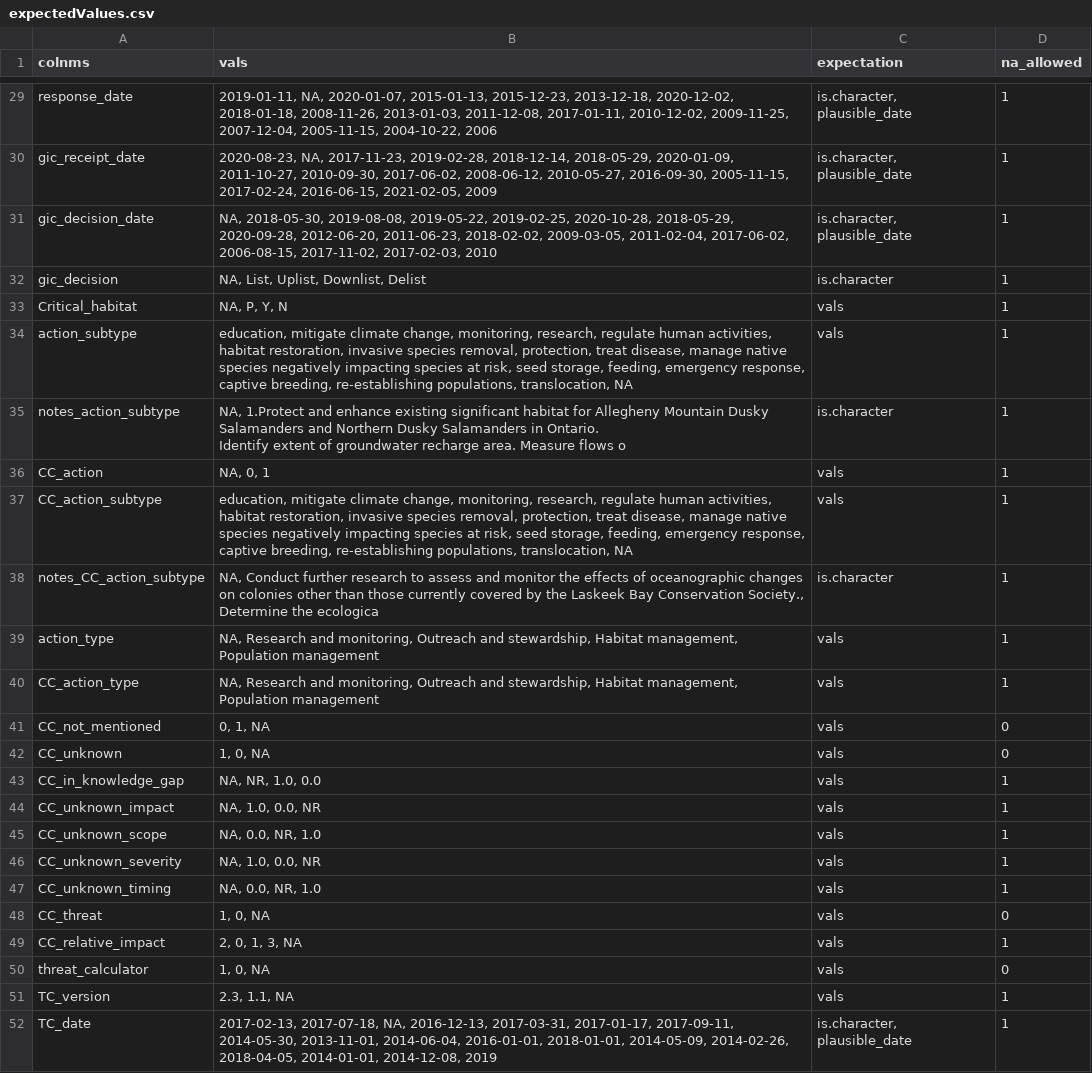
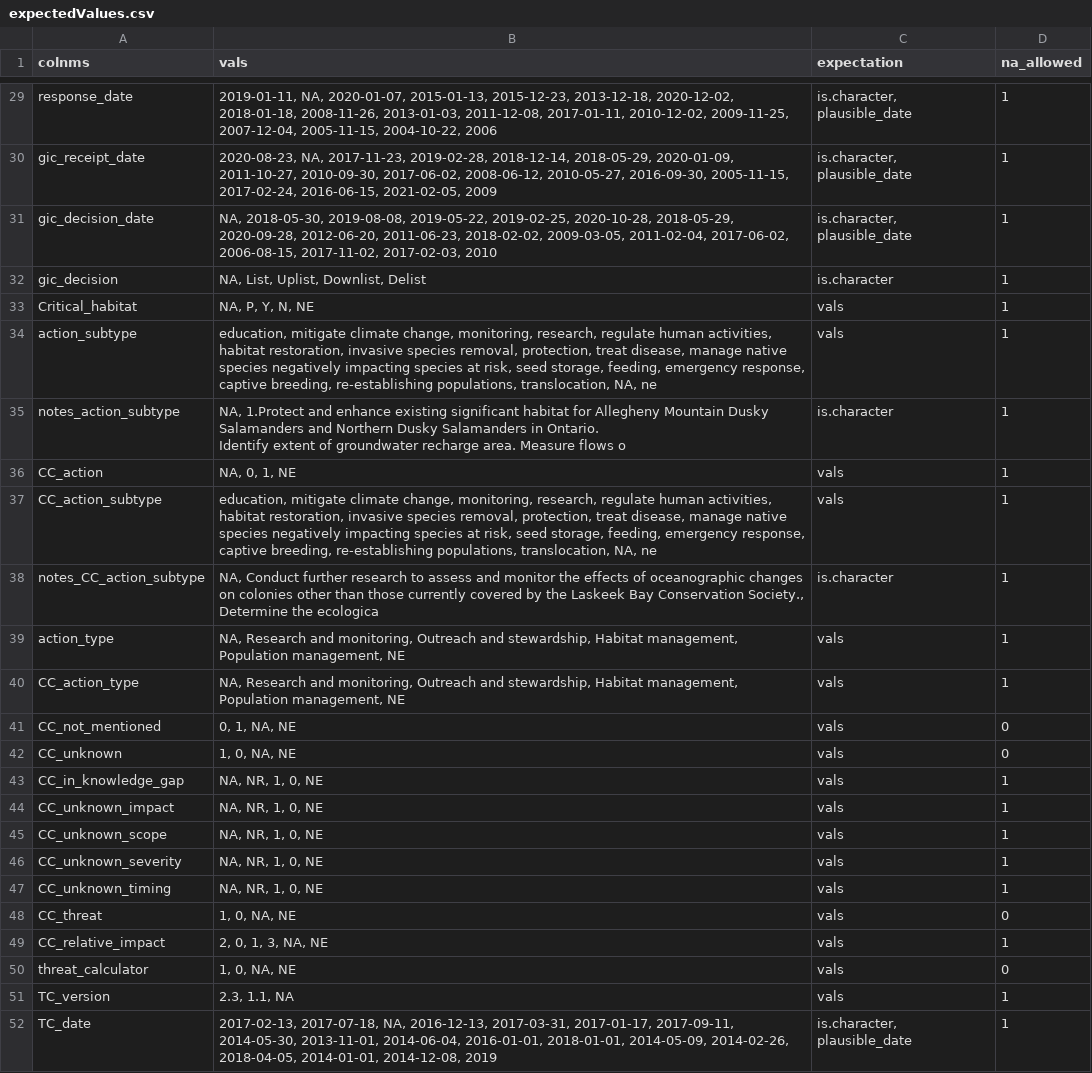
Before and after one commit to LandSciTech/CANSARD, a CSV file: data-raw/data-out/expectedValues.csv, drawn as a sheet; only a part is shown, gaps mark what is left out.

Commit message:
integrate most recent updates of missing data

```diff
--- a/data-raw/data-out/expectedValues.csv
+++ b/data-raw/data-out/expectedValues.csv
@@ -32,21 +32,21 @@ gic_decision_date,"NA, 2018-05-30, 2019-08-08, 2019-05-22, 2019-02-25, 2020-10-2
 gic_decision,"NA, List, Uplist, Downlist, Delist",is.character,1
-Critical_habitat,"NA, P, Y, N",vals,1
-action_subtype,"education, mitigate climate change, monitoring, research, regulate human activities, habitat restoration, invasive species removal, protection, treat disease, manage native species negatively impacting species at risk, seed storage, feeding, emergency response, captive breeding, re-establishing populations, translocation, NA",vals,1
+Critical_habitat,"NA, P, Y, N, NE",vals,1
+action_subtype,"education, mitigate climate change, monitoring, research, regulate human activities, habitat restoration, invasive species removal, protection, treat disease, manage native species negatively impacting species at risk, seed storage, feeding, emergency response, captive breeding, re-establishing populations, translocation, NA, ne",vals,1
 notes_action_subtype,"NA, 1.Protect and enhance existing significant habitat for Allegheny Mountain Dusky Salamanders and Northern Dusky Salamanders in Ontario.
 Identify extent of groundwater recharge area. Measure flows o",is.character,1
-CC_action,"NA, 0, 1",vals,1
-CC_action_subtype,"education, mitigate climate change, monitoring, research, regulate human activities, habitat restoration, invasive species removal, protection, treat disease, manage native species negatively impacting species at risk, seed storage, feeding, emergency response, captive breeding, re-establishing populations, translocation, NA",vals,1
+CC_action,"NA, 0, 1, NE",vals,1
+CC_action_subtype,"education, mitigate climate change, monitoring, research, regulate human activities, habitat restoration, invasive species removal, protection, treat disease, manage native species negatively impacting species at risk, seed storage, feeding, emergency response, captive breeding, re-establishing populations, translocation, NA, ne",vals,1
 notes_CC_action_subtype,"NA, Conduct further research to assess and monitor the effects of oceanographic changes on colonies other than those currently covered by the Laskeek Bay Conservation Society., Determine the ecologica",is.character,1
-action_type,"NA, Research and monitoring, Outreach and stewardship, Habitat management, Population management",vals,1
-CC_action_type,"NA, Research and monitoring, Outreach and stewardship, Habitat management, Population management",vals,1
-CC_not_mentioned,"0, 1, NA",vals,0
-CC_unknown,"1, 0, NA",vals,0
-CC_in_knowledge_gap,"NA, NR, 1.0, 0.0",vals,1
-CC_unknown_impact,"NA, 1.0, 0.0, NR",vals,1
-CC_unknown_scope,"NA, 0.0, NR, 1.0",vals,1
-CC_unknown_severity,"NA, 1.0, 0.0, NR",vals,1
-CC_unknown_timing,"NA, 0.0, NR, 1.0",vals,1
-CC_threat,"1, 0, NA",vals,0
-CC_relative_impact,"2, 0, 1, 3, NA",vals,1
-threat_calculator,"1, 0, NA",vals,0
+action_type,"NA, Research and monitoring, Outreach and stewardship, Habitat management, Population management, NE",vals,1
+CC_action_type,"NA, Research and monitoring, Outreach and stewardship, Habitat management, Population management, NE",vals,1
+CC_not_mentioned,"0, 1, NA, NE",vals,0
+CC_unknown,"1, 0, NA, NE",vals,0
+CC_in_knowledge_gap,"NA, NR, 1, 0, NE",vals,1
+CC_unknown_impact,"NA, NR, 1, 0, NE",vals,1
+CC_unknown_scope,"NA, NR, 1, 0, NE",vals,1
+CC_unknown_severity,"NA, NR, 1, 0, NE",vals,1
+CC_unknown_timing,"NA, NR, 1, 0, NE",vals,1
+CC_threat,"1, 0, NA, NE",vals,0
+CC_relative_impact,"2, 0, 1, 3, NA, NE",vals,1
+threat_calculator,"1, 0, NA, NE",vals,0
 TC_version,"2.3, 1.1, NA",vals,1
```
Also changed, not shown: 5 other files.
